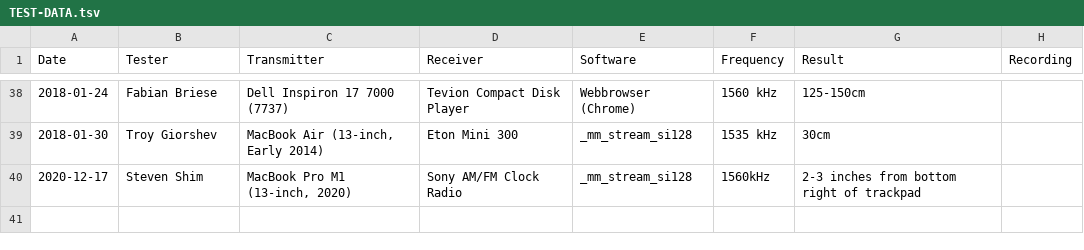
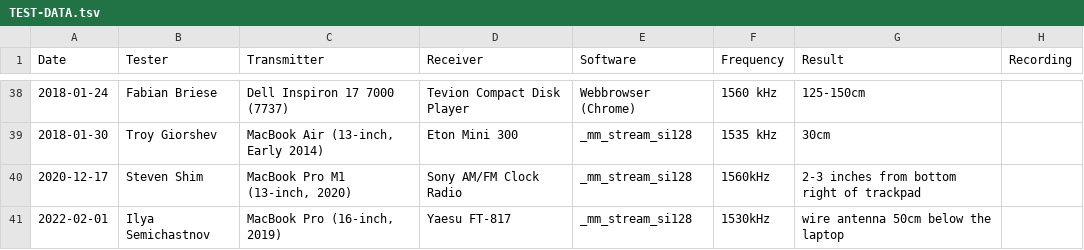
Before and after one commit to majacQ/system-bus-radio, a TSV file: TEST-DATA.tsv, drawn as a sheet; only a part is shown, gaps mark what is left out; the diff names each change by its address in the sheet, - before the commit and + after, or states it on an @@ line.

Commit message:
Added a field report (#64)

```diff
--- a/TEST-DATA.tsv
+++ b/TEST-DATA.tsv
+row 41: 2022-02-01 | Ilya Semichastnov | MacBook Pro (16-inch, 2019) | Yaesu FT-817 | _mm_stream_si128 | 1530kHz | wire antenna 50cm below the laptop
```
